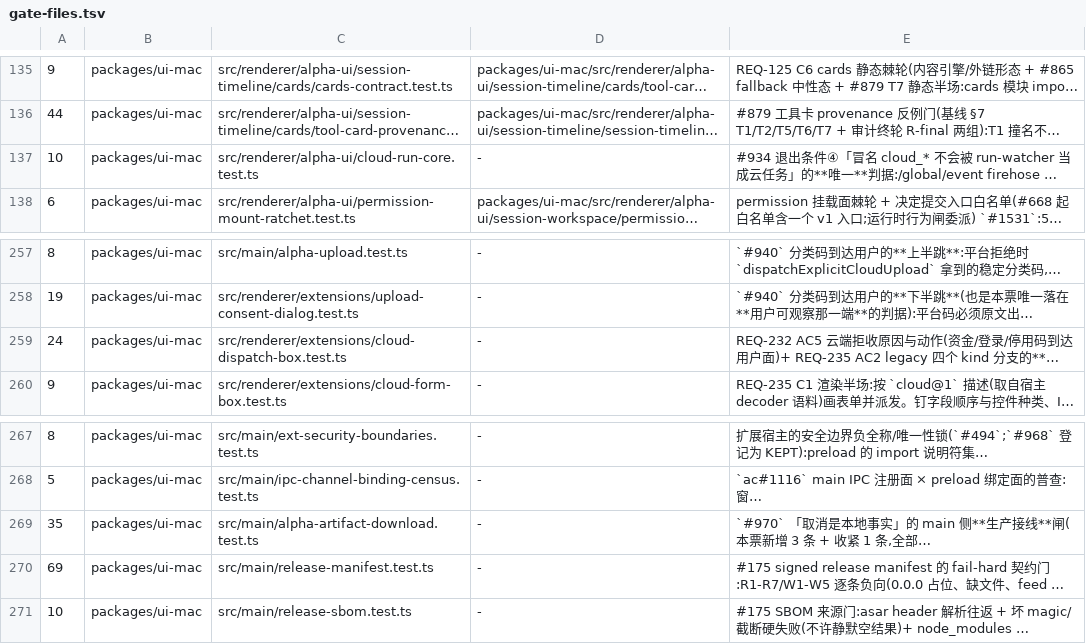
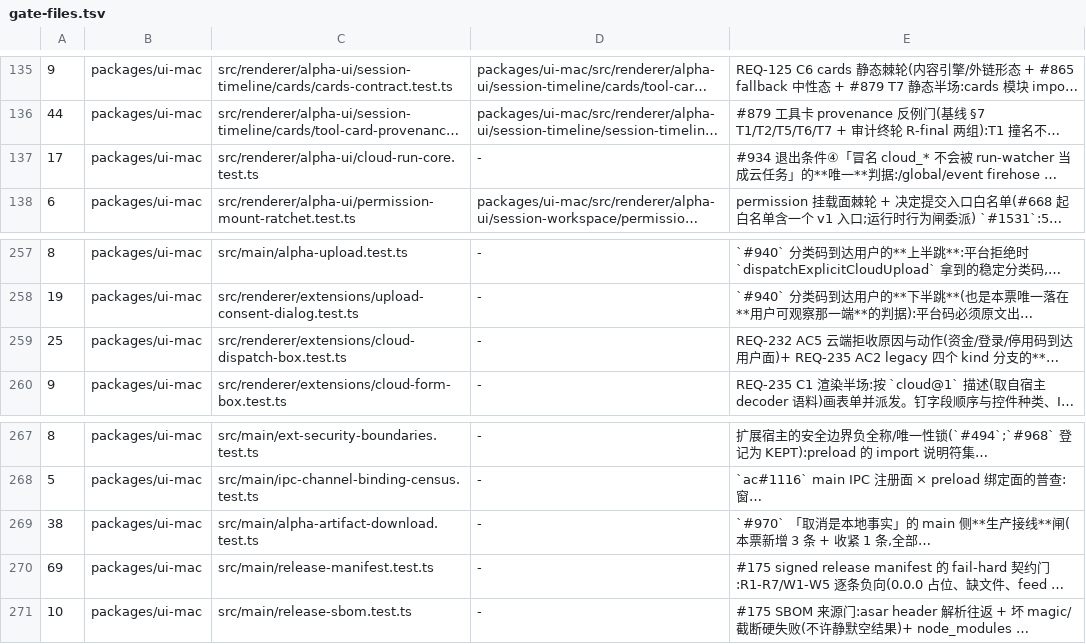
Before and after one commit to jinjunnn/alpha-code, a TSV file: scripts/gate-files.tsv, drawn as a sheet; only a part is shown, gaps mark what is left out; long unchanged cells end in …; the diff names each change by its address in the sheet, - before the commit and + after, or states it on an @@ line.

```diff
--- a/scripts/gate-files.tsv
+++ b/scripts/gate-files.tsv
-A137: 10
+A137: 17
-A259: 24
+A259: 25
-A269: 35
+A269: 38
```
Also changed, not shown: scripts/alpha-path-residue.tsv.
